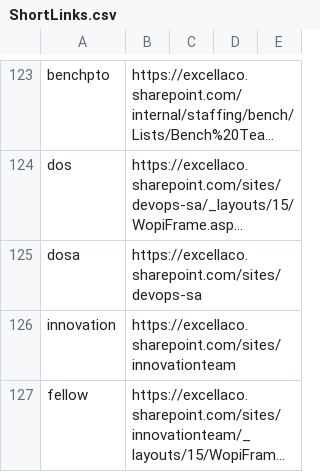
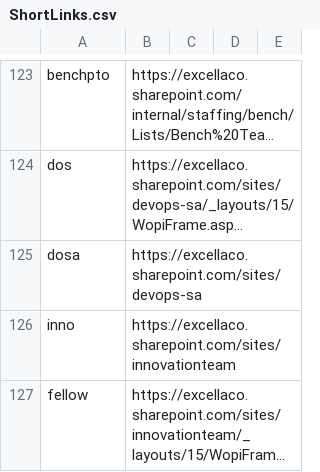
Before and after one commit to excellalabs/xluhco, a CSV file: src/xluhco.web/wwwroot/ShortLinks.csv, drawn as a sheet; only a part is shown, gaps mark what is left out; long unchanged cells end in …; the diff names each change by its address in the sheet, - before the commit and + after, or states it on an @@ line.

```diff
--- a/src/xluhco.web/wwwroot/ShortLinks.csv
+++ b/src/xluhco.web/wwwroot/ShortLinks.csv
-A126: innovation
+A126: inno
```
